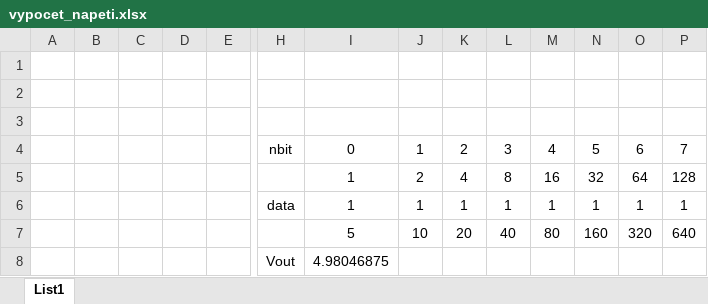
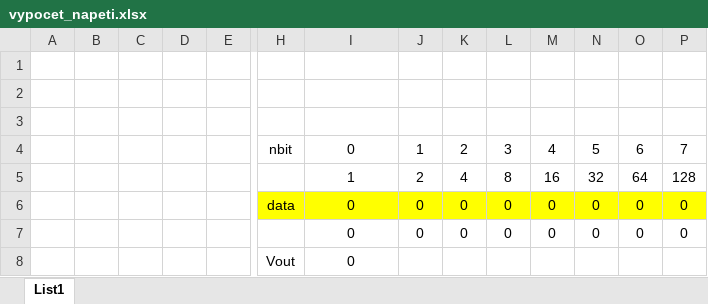
Before and after one commit to xpokor79/Digital-electronics-4, an Excel workbook: Labs/project/vypocet_napeti.xlsx, sheet List1, drawn as a sheet; only a part is shown, gaps mark what is left out; values as stored, in another font and other column widths than the file's, no borders; removed rows and columns are numbered as before the commit, all else as after; rows hold the shown columns only; the diff names each change by its address in the sheet, - before the commit and + after, or states it on an @@ line.

```diff
--- a/Labs/project/vypocet_napeti.xlsx (sheet List1)
+++ b/Labs/project/vypocet_napeti.xlsx (sheet List1)
-row 6:  |  |  |  |  | data | 1 | 1 | 1 | 1 | 1 | 1 | 1 | 1
-row 7:  |  |  |  |  |  | 5 | 10 | 20 | 40 | 80 | 160 | 320 | 640
-row 8:  |  |  |  |  | Vout | 4.98046875
+row 6:  |  |  |  |  | data | 0 | 0 | 0 | 0 | 0 | 0 | 0 | 0
+row 7:  |  |  |  |  |  | 0 | 0 | 0 | 0 | 0 | 0 | 0 | 0
+row 8:  |  |  |  |  | Vout | 0
```
Also changed, not shown: 1 other file.
